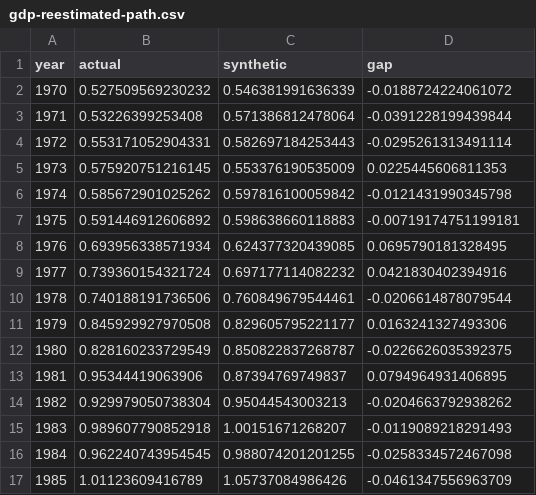
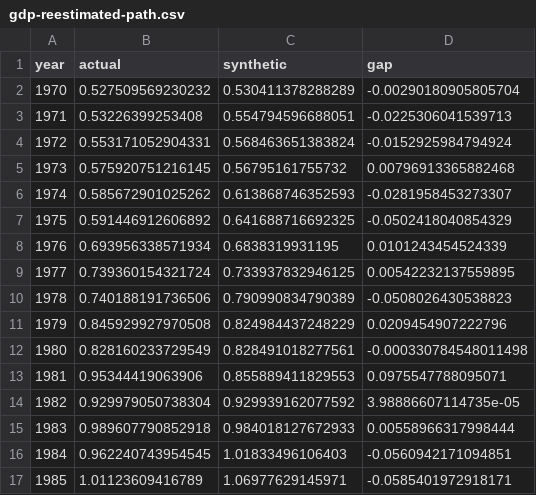
Before and after one commit to katian28/rwanda-human-capital-capstone, a CSV file: results/gdp-reestimated-path.csv, drawn as a sheet; only a part is shown; the diff covers the shown part only.

```diff
--- a/results/gdp-reestimated-path.csv
+++ b/results/gdp-reestimated-path.csv
@@ -1,17 +1,17 @@
 "year","actual","synthetic","gap"
-1970,0.527509569230232,0.546381991636339,-0.0188724224061072
-1971,0.53226399253408,0.571386812478064,-0.0391228199439844
-1972,0.553171052904331,0.582697184253443,-0.0295261313491114
-1973,0.575920751216145,0.553376190535009,0.0225445606811353
-1974,0.585672901025262,0.597816100059842,-0.0121431990345798
-1975,0.591446912606892,0.598638660118883,-0.00719174751199181
-1976,0.693956338571934,0.624377320439085,0.0695790181328495
-1977,0.739360154321724,0.697177114082232,0.0421830402394916
-1978,0.740188191736506,0.760849679544461,-0.0206614878079544
-1979,0.845929927970508,0.829605795221177,0.0163241327493306
-1980,0.828160233729549,0.850822837268787,-0.0226626035392375
-1981,0.95344419063906,0.87394769749837,0.0794964931406895
-1982,0.929979050738304,0.95044543003213,-0.0204663792938262
-1983,0.989607790852918,1.00151671268207,-0.0119089218291493
-1984,0.962240743954545,0.988074201201255,-0.0258334572467098
-1985,1.01123609416789,1.05737084986426,-0.0461347556963709
+1970,0.527509569230232,0.530411378288289,-0.00290180905805704
+1971,0.53226399253408,0.554794596688051,-0.0225306041539713
+1972,0.553171052904331,0.568463651383824,-0.0152925984794924
+1973,0.575920751216145,0.56795161755732,0.00796913365882468
+1974,0.585672901025262,0.613868746352593,-0.0281958453273307
+1975,0.591446912606892,0.641688716692325,-0.0502418040854329
+1976,0.693956338571934,0.6838319931195,0.0101243454524339
+1977,0.739360154321724,0.733937832946125,0.00542232137559895
+1978,0.740188191736506,0.790990834790389,-0.0508026430538823
+1979,0.845929927970508,0.824984437248229,0.0209454907222796
+1980,0.828160233729549,0.828491018277561,-0.000330784548011498
+1981,0.95344419063906,0.855889411829553,0.0975547788095071
+1982,0.929979050738304,0.929939162077592,3.98886607114735e-05
+1983,0.989607790852918,0.984018127672933,0.00558966317998444
+1984,0.962240743954545,1.01833496106403,-0.0560942171094851
+1985,1.01123609416789,1.06977629145971,-0.0585401972918171
```
Also changed, not shown: 52 edited cells elsewhere in this file, results/placebo-full-pool-hodler-rule.csv, results/placebo-full-pool-in-space.csv, 16 other files.
